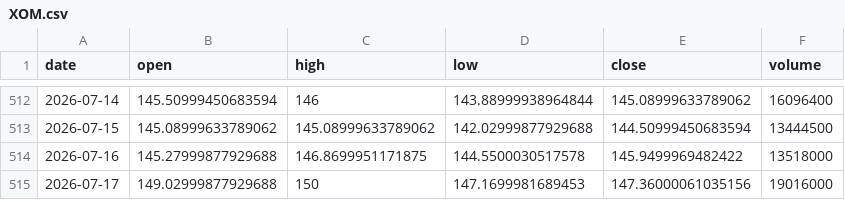
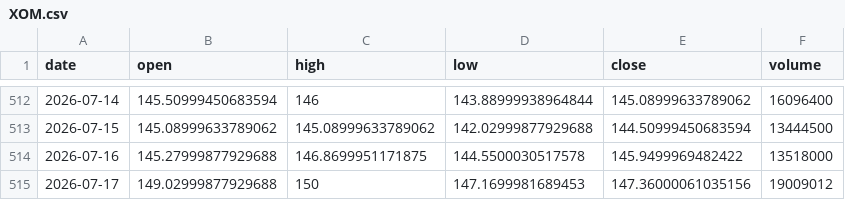
Before and after one commit to jakoel/trading-scanner, a CSV file: data/bars/XOM.csv, drawn as a sheet; only a part is shown, gaps mark what is left out.

```diff
--- a/data/bars/XOM.csv
+++ b/data/bars/XOM.csv
@@ -514,2 +514,2 @@ date,open,high,low,close,volume
 2026-07-16,145.27999877929688,146.8699951171875,144.5500030517578,145.9499969482422,13518000
-2026-07-17,149.02999877929688,150,147.1699981689453,147.36000061035156,19016000
+2026-07-17,149.02999877929688,150,147.1699981689453,147.36000061035156,19009012
```
Also changed, not shown: data/bars/INTC.csv, 10 other files.
